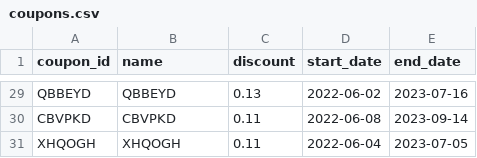
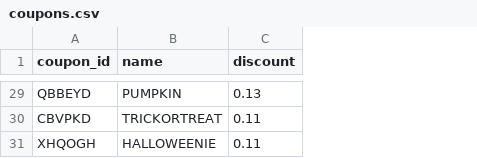
Before and after one commit to aniketbote/pds-ecommerce, a CSV file: coupons.csv, drawn as a sheet; only a part is shown, gaps mark what is left out; the diff covers the shown part only; the diff names each change by its address in the sheet, - before the commit and + after, or states it on an @@ line.

```diff
--- a/coupons.csv
+++ b/coupons.csv
-column D (start_date), rows 29-31: 2022-06-02 | 2022-06-08 | 2022-06-04
-column E (end_date), rows 29-31: 2023-07-16 | 2023-09-14 | 2023-07-05
-B29 (name): QBBEYD
+B29 (name): PUMPKIN
-B30 (name): CBVPKD
+B30 (name): TRICKORTREAT
-B31 (name): XHQOGH
+B31 (name): HALLOWEENIE
```
Also changed, not shown: 22 edited cells elsewhere in this file, final_data/coupons.csv.
